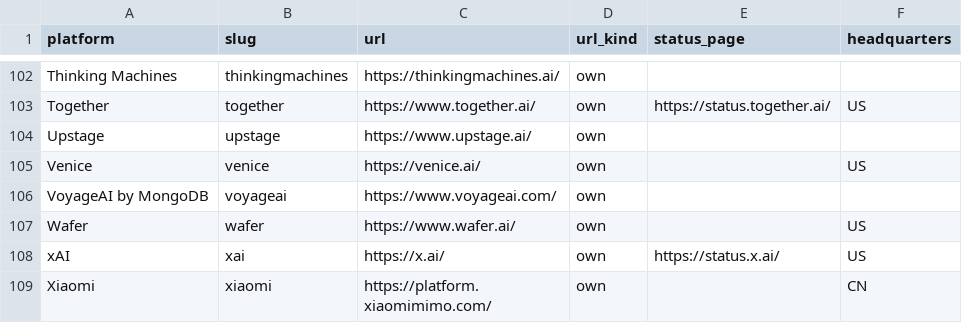
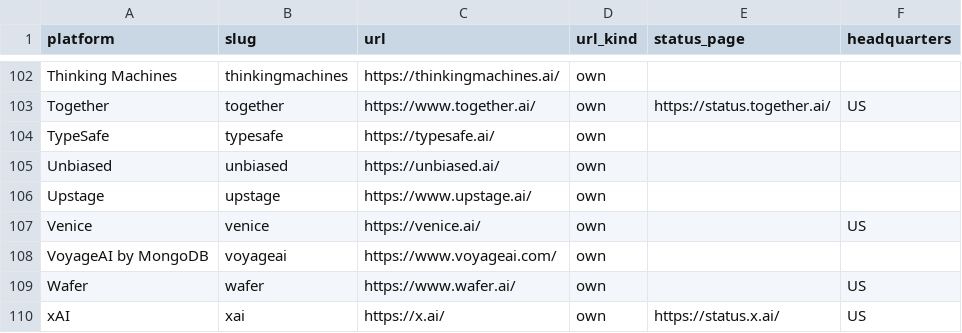
Before and after one commit to tokencanopy/price, a CSV file: data/current/providers.csv, drawn as a sheet; only a part is shown, gaps mark what is left out; the shorter side is filled out with more unchanged rows; the diff names each change by its address in the sheet, - before the commit and + after, or states it on an @@ line.

```diff
--- a/data/current/providers.csv
+++ b/data/current/providers.csv
+row 104: TypeSafe | typesafe | https://typesafe.ai/ | own
+row 105: Unbiased | unbiased | https://unbiased.ai/ | own
```
Also changed, not shown: 16 other files.
